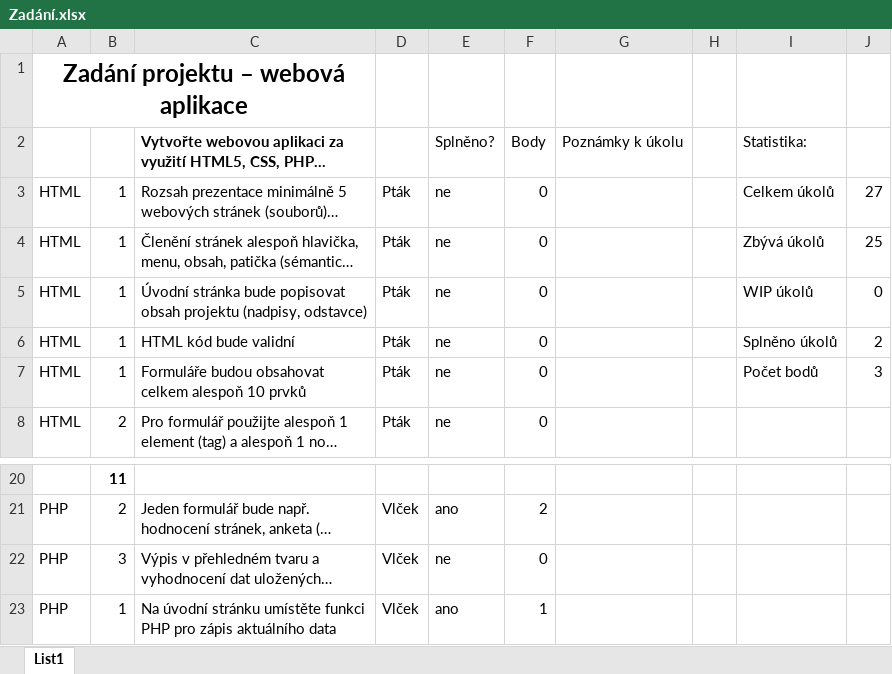
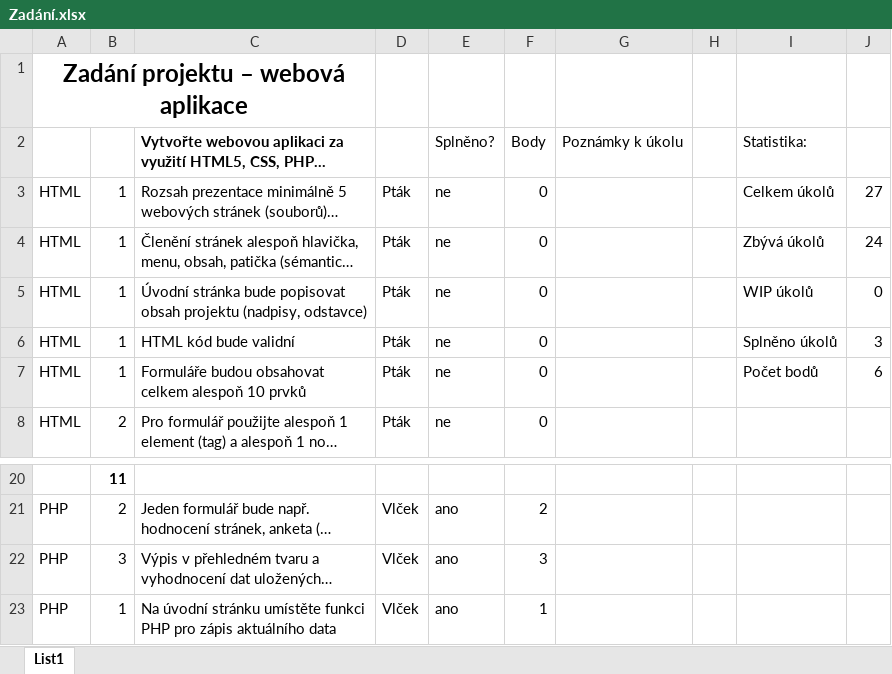
Before and after one commit to Web-Projekty/cinedb, an Excel workbook: Zadání.xlsx, sheet List1, drawn as a sheet; only a part is shown, gaps mark what is left out; long unchanged cells end in …; values as stored, in another font and other column widths than the file's, no borders; charts and pictures and conditional formats not drawn; the diff names each change by its address in the sheet, - before the commit and + after, or states it on an @@ line.

```diff
--- a/Zadání.xlsx (sheet List1)
+++ b/Zadání.xlsx (sheet List1)
-J4: 25
+J4: 24
-J6: 2
+J6: 3
-J7: 3
+J7: 6
-E22: ne
+E22: ano
-F22: 0
+F22: 3
```
Also changed, not shown: charts or pictures, 2 other files.
